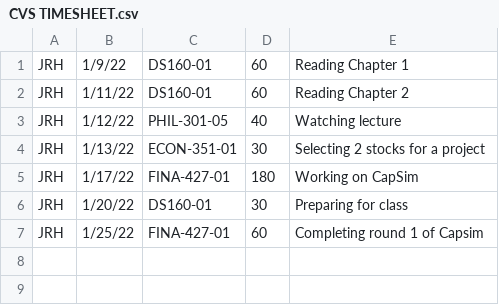
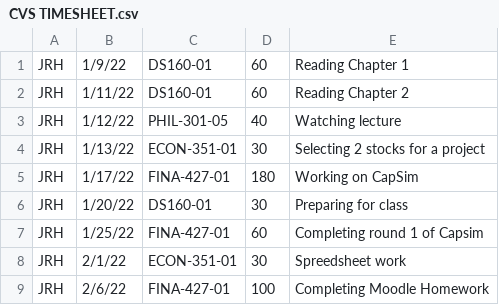
Before and after one commit to jackhuff/JRH_Timesheet_Project, a CSV file: CVS TIMESHEET.csv, drawn as a sheet; the diff names each change by its address in the sheet, - before the commit and + after, or states it on an @@ line.

Commit message:
Add files via upload

```diff
--- a/CVS TIMESHEET.csv
+++ b/CVS TIMESHEET.csv
+row 8: JRH | 2/1/22 | ECON-351-01 | 30 | Spreedsheet work
+row 9: JRH | 2/6/22 | FINA-427-01 | 100 | Completing Moodle Homework
```
